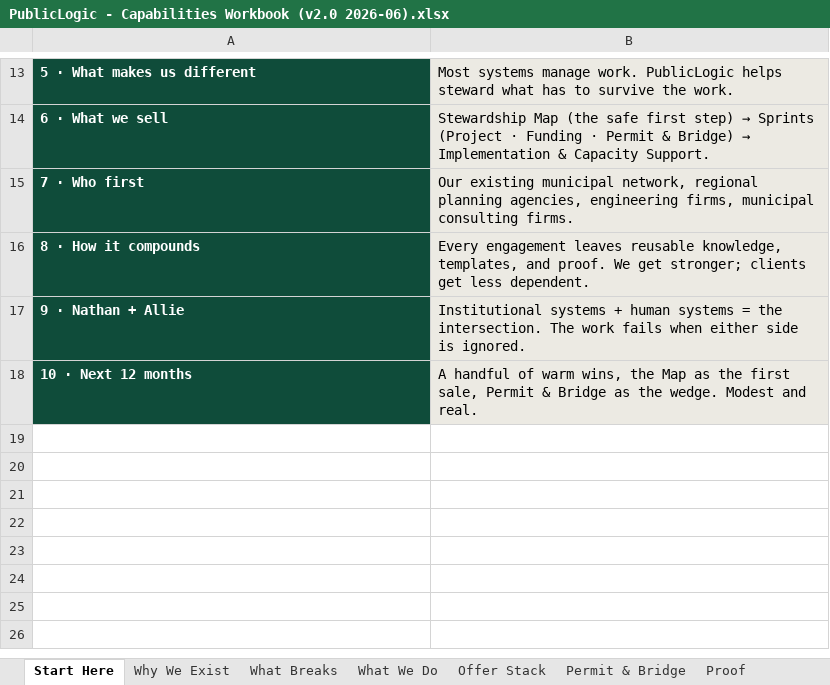
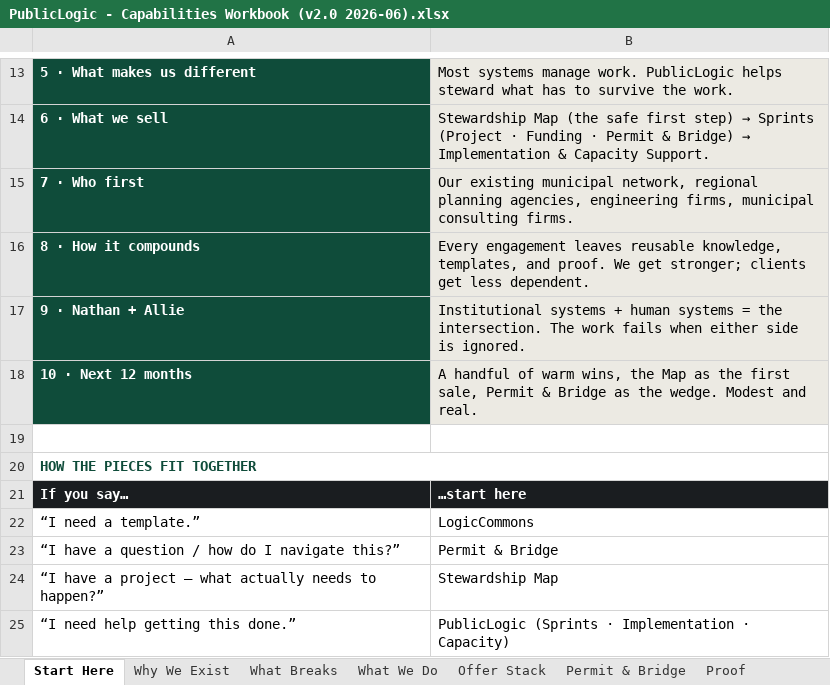
Before and after one commit to 97n8/puddlejumper, an Excel workbook: docs/business/final_deck/PublicLogic - Capabilities Workbook (v2.0 2026-06).xlsx, sheet Start Here, drawn as a sheet; only a part is shown, gaps mark what is left out; values as stored, in another font and other column widths than the file's, no borders; the diff names each change by its address in the sheet, - before the commit and + after, or states it on an @@ line.

```diff
--- a/docs/business/final_deck/PublicLogic - Capabilities Workbook (v2.0 2026-06).xlsx (sheet Start Here)
+++ b/docs/business/final_deck/PublicLogic - Capabilities Workbook (v2.0 2026-06).xlsx (sheet Start Here)
+row 19: (empty)
+row 20: HOW THE PIECES FIT TOGETHER
+row 21: If you say… | …start here
+row 22: “I need a template.” | LogicCommons
+row 23: “I have a question / how do I navigate this?” | Permit & Bridge
+row 24: “I have a project — what actually needs to happen?” | Stewardship Map
+row 25: “I need help getting this done.” | PublicLogic (Sprints · Implementation · Capacity)
```
Also changed, not shown: sheet What We Do, sheet Transfer, 1 other file.
